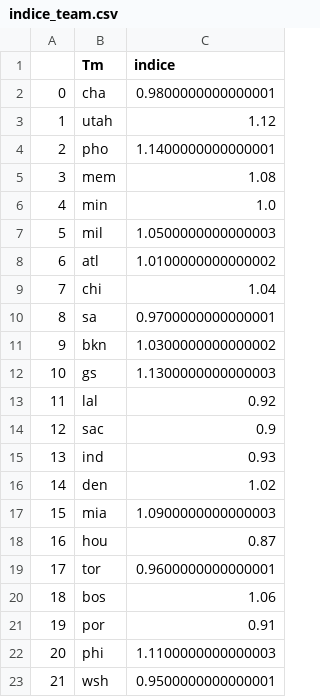
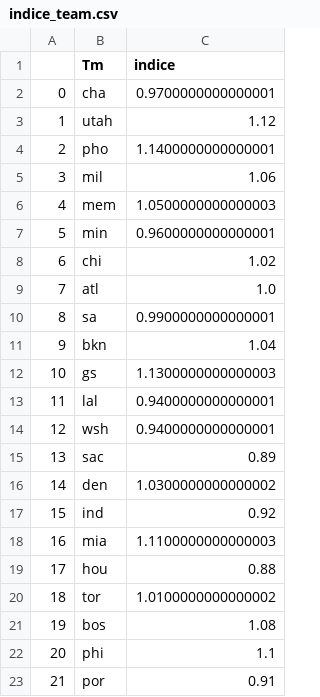
Before and after one commit to BastienChicot/NBApp_streamlit, a CSV file: data/indice_team.csv, drawn as a sheet; only a part is shown; the diff covers the shown part only.

```diff
--- a/data/indice_team.csv
+++ b/data/indice_team.csv
@@ -1,23 +1,23 @@
 ;Tm;indice
-0;cha;0.9800000000000001
+0;cha;0.9700000000000001
 1;utah;1.12
 2;pho;1.1400000000000001
-3;mem;1.08
-4;min;1.0
-5;mil;1.0500000000000003
-6;atl;1.0100000000000002
-7;chi;1.04
-8;sa;0.9700000000000001
-9;bkn;1.0300000000000002
+3;mil;1.06
+4;mem;1.0500000000000003
+5;min;0.9600000000000001
+6;chi;1.02
+7;atl;1.0
+8;sa;0.9900000000000001
+9;bkn;1.04
 10;gs;1.1300000000000003
-11;lal;0.92
-12;sac;0.9
-13;ind;0.93
-14;den;1.02
-15;mia;1.0900000000000003
-16;hou;0.87
-17;tor;0.9600000000000001
-18;bos;1.06
-19;por;0.91
-20;phi;1.1100000000000003
-21;wsh;0.9500000000000001
+11;lal;0.9400000000000001
+12;wsh;0.9400000000000001
+13;sac;0.89
+14;den;1.0300000000000002
+15;ind;0.92
+16;mia;1.1100000000000003
+17;hou;0.88
+18;tor;1.0100000000000002
+19;bos;1.08
+20;phi;1.1
+21;por;0.91
```
Also changed, not shown: 10 edited cells elsewhere in this file, Config/coachs.csv, Config/roster.csv, 15 other files.
